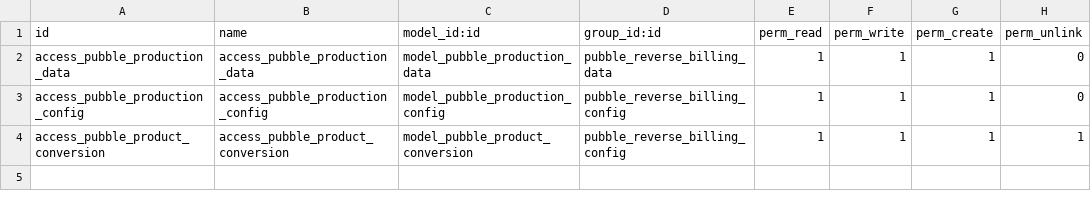
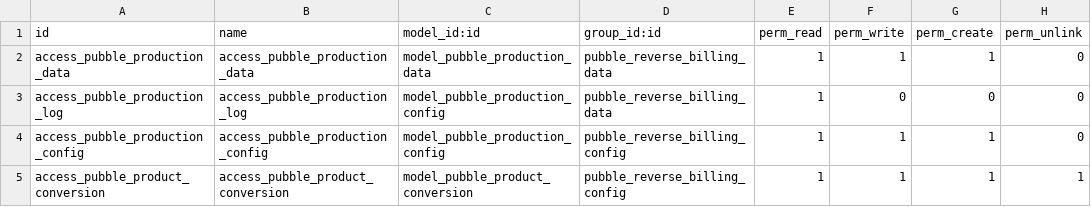
Before and after one commit to praveen-kumarG/bdu-addons, a CSV file: bdu_pubble_reverse_billing/security/ir.model.access.csv, drawn as a sheet.

Commit message:
BDU addons reverse billing, product disctribution,  peacock and reports changes reverse billing :  authorizations peacock : 3 separate xml docs & pretty print product_distribution : folder distribution partner found via user_id, no terms & conditions (not ready) report changes : filtering on history order source bugs removed

```diff
--- a/bdu_pubble_reverse_billing/security/ir.model.access.csv
+++ b/bdu_pubble_reverse_billing/security/ir.model.access.csv
@@ -2,2 +2,3 @@ id,name,model_id:id,group_id:id,perm_read,perm_write,perm_create,perm_unlink
 access_pubble_production_data,access_pubble_production_data,model_pubble_production_data,pubble_reverse_billing_data,1,1,1,0
+access_pubble_production_log,access_pubble_production_log,model_pubble_production_config,pubble_reverse_billing_data,1,0,0,0
 access_pubble_production_config,access_pubble_production_config,model_pubble_production_config,pubble_reverse_billing_config,1,1,1,0
```
Also changed, not shown: 13 other files.
